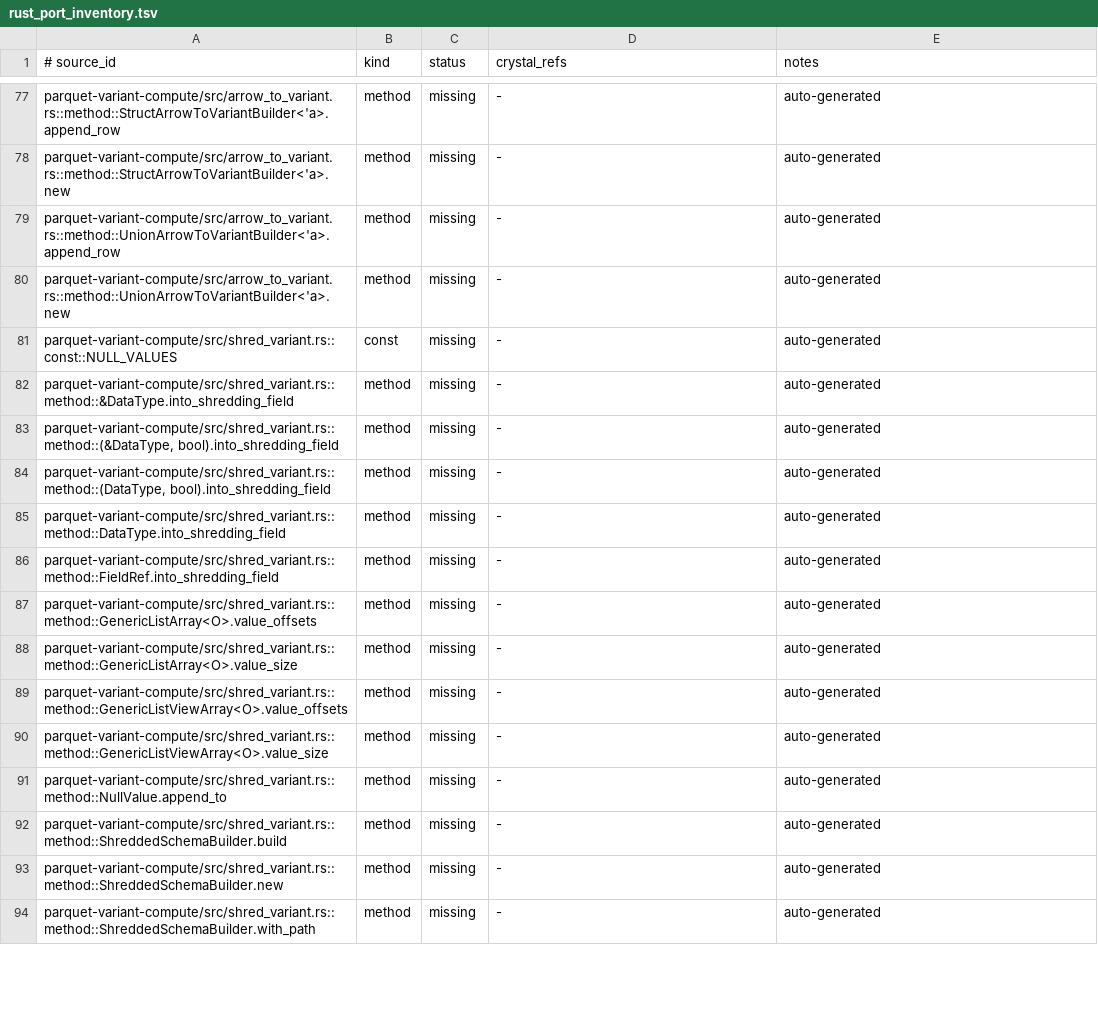
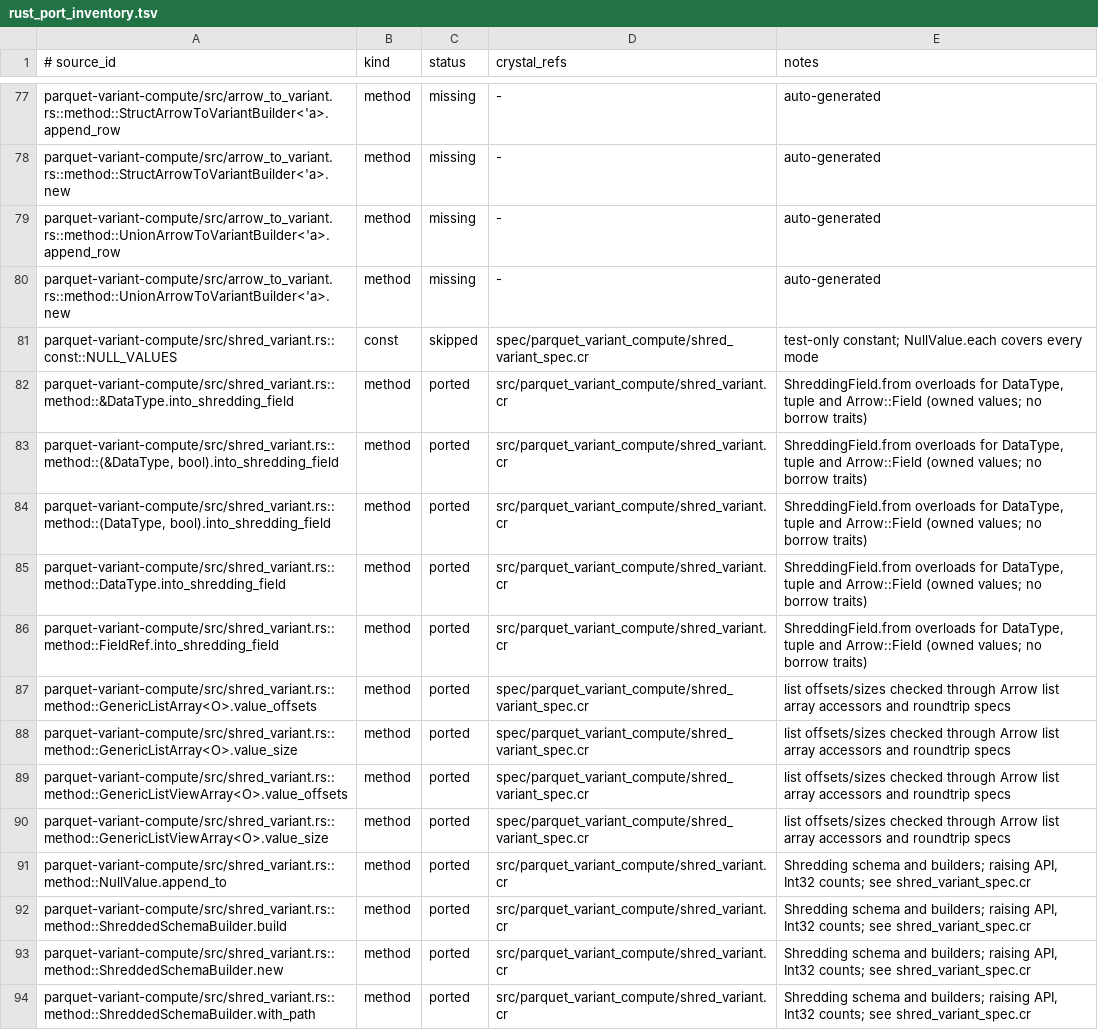
Before and after one commit to dsisnero/parquet-cr, a TSV file: plans/inventory/rust_port_inventory.tsv, drawn as a sheet; only a part is shown, gaps mark what is left out; the diff covers the shown part only.

Commit message:
port: parquet-variant-compute shredding
- Add src/parquet_variant_compute/shred_variant.cr: shred_variant and options,
  primitive/list/object fallback builders, all three NullValue modes, and the
  path-based ShreddedSchemaBuilder, ShreddingField and VariantSchemaNode.
- Wire shredded list elements into variant_to_arrow.cr and export the kernel
  from src/parquet_variant_compute.cr. Preserve the original metadata and
  binary residual fields, with exact decimal and timestamp conversions.
- Fix type_conversion.cr treating Boolean false as a failed cast; dispatch
  variant_array.cr binary reads on concrete classes so BinaryView arguments
  compile. Refresh their stale deferred-feature comments.
- Add spec/parquet_variant_compute/shred_variant_spec.cr: scalar type matrix,
  strict options, all five list layouts, nested and partial objects/lists,
  missing/explicit/SQL nulls, UUID extensions, decimal rescaling, invalid
  targets, schema paths and shred/unshred roundtrips. Add false-cast regression
  in type_conversion_spec.cr; refresh unshred_variant_spec.cr and
  variant_to_arrow_spec.cr comments.
- Update plans/parity.md and plans/inventory/rust_port_inventory.tsv: shredding
  complete; next is variant_get/GetOptions; 2523 ported, 206 intentional
  divergences, 17 skipped, 769 missing of 3515 rows.
- Divergences: class hierarchy/shared primitive-list buffers, ordered Hash
  object children, lazy residual objects, Int32 counts, raising APIs, mutating
  schema builder, ShreddingField.from overloads; list schema paths raise
  InvalidArgumentError rather than panicking. Composite values still require
  unshred_variant, matching upstream. Decimal256 is invalid upstream too.
- Gates: make lint, make test (1540 examples, no failures), crystal build
  --no-codegen src/parquet-cr.cr and scoped inventory check pass. Tests use
  CRYSTAL_CACHE_DIR=/private/tmp/parquet-cr-crystal-cache.
- Upstream: apache/arrow-rs 60.0.0 (ef1fa157977633f0ba21aa921f9ef3d5c669235b).

```diff
--- a/plans/inventory/rust_port_inventory.tsv
+++ b/plans/inventory/rust_port_inventory.tsv
@@ -80,15 +80,15 @@ parquet-variant-compute/src/arrow_to_variant.rs::method::UnionArrowToVariantBuil
 parquet-variant-compute/src/arrow_to_variant.rs::method::UnionArrowToVariantBuilder<'a>.new	method	missing	-	auto-generated
-parquet-variant-compute/src/shred_variant.rs::const::NULL_VALUES	const	missing	-	auto-generated
-parquet-variant-compute/src/shred_variant.rs::method::&DataType.into_shredding_field	method	missing	-	auto-generated
-parquet-variant-compute/src/shred_variant.rs::method::(&DataType, bool).into_shredding_field	method	missing	-	auto-generated
-parquet-variant-compute/src/shred_variant.rs::method::(DataType, bool).into_shredding_field	method	missing	-	auto-generated
-parquet-variant-compute/src/shred_variant.rs::method::DataType.into_shredding_field	method	missing	-	auto-generated
-parquet-variant-compute/src/shred_variant.rs::method::FieldRef.into_shredding_field	method	missing	-	auto-generated
-parquet-variant-compute/src/shred_variant.rs::method::GenericListArray<O>.value_offsets	method	missing	-	auto-generated
-parquet-variant-compute/src/shred_variant.rs::method::GenericListArray<O>.value_size	method	missing	-	auto-generated
-parquet-variant-compute/src/shred_variant.rs::method::GenericListViewArray<O>.value_offsets	method	missing	-	auto-generated
-parquet-variant-compute/src/shred_variant.rs::method::GenericListViewArray<O>.value_size	method	missing	-	auto-generated
-parquet-variant-compute/src/shred_variant.rs::method::NullValue.append_to	method	missing	-	auto-generated
-parquet-variant-compute/src/shred_variant.rs::method::ShreddedSchemaBuilder.build	method	missing	-	auto-generated
-parquet-variant-compute/src/shred_variant.rs::method::ShreddedSchemaBuilder.new	method	missing	-	auto-generated
-parquet-variant-compute/src/shred_variant.rs::method::ShreddedSchemaBuilder.with_path	method	missing	-	auto-generated
+parquet-variant-compute/src/shred_variant.rs::const::NULL_VALUES	const	skipped	spec/parquet_variant_compute/shred_variant_spec.cr	test-only constant; NullValue.each covers every mode
+parquet-variant-compute/src/shred_variant.rs::method::&DataType.into_shredding_field	method	ported	src/parquet_variant_compute/shred_variant.cr	ShreddingField.from overloads for DataType, tuple and Arrow::Field (owned values; no borrow traits)
+parquet-variant-compute/src/shred_variant.rs::method::(&DataType, bool).into_shredding_field	method	ported	src/parquet_variant_compute/shred_variant.cr	ShreddingField.from overloads for DataType, tuple and Arrow::Field (owned values; no borrow traits)
+parquet-variant-compute/src/shred_variant.rs::method::(DataType, bool).into_shredding_field	method	ported	src/parquet_variant_compute/shred_variant.cr	ShreddingField.from overloads for DataType, tuple and Arrow::Field (owned values; no borrow traits)
+parquet-variant-compute/src/shred_variant.rs::method::DataType.into_shredding_field	method	ported	src/parquet_variant_compute/shred_variant.cr	ShreddingField.from overloads for DataType, tuple and Arrow::Field (owned values; no borrow traits)
+parquet-variant-compute/src/shred_variant.rs::method::FieldRef.into_shredding_field	method	ported	src/parquet_variant_compute/shred_variant.cr	ShreddingField.from overloads for DataType, tuple and Arrow::Field (owned values; no borrow traits)
+parquet-variant-compute/src/shred_variant.rs::method::GenericListArray<O>.value_offsets	method	ported	spec/parquet_variant_compute/shred_variant_spec.cr	list offsets/sizes checked through Arrow list array accessors and roundtrip specs
+parquet-variant-compute/src/shred_variant.rs::method::GenericListArray<O>.value_size	method	ported	spec/parquet_variant_compute/shred_variant_spec.cr	list offsets/sizes checked through Arrow list array accessors and roundtrip specs
+parquet-variant-compute/src/shred_variant.rs::method::GenericListViewArray<O>.value_offsets	method	ported	spec/parquet_variant_compute/shred_variant_spec.cr	list offsets/sizes checked through Arrow list array accessors and roundtrip specs
+parquet-variant-compute/src/shred_variant.rs::method::GenericListViewArray<O>.value_size	method	ported	spec/parquet_variant_compute/shred_variant_spec.cr	list offsets/sizes checked through Arrow list array accessors and roundtrip specs
+parquet-variant-compute/src/shred_variant.rs::method::NullValue.append_to	method	ported	src/parquet_variant_compute/shred_variant.cr	Shredding schema and builders; raising API, Int32 counts; see shred_variant_spec.cr
+parquet-variant-compute/src/shred_variant.rs::method::ShreddedSchemaBuilder.build	method	ported	src/parquet_variant_compute/shred_variant.cr	Shredding schema and builders; raising API, Int32 counts; see shred_variant_spec.cr
+parquet-variant-compute/src/shred_variant.rs::method::ShreddedSchemaBuilder.new	method	ported	src/parquet_variant_compute/shred_variant.cr	Shredding schema and builders; raising API, Int32 counts; see shred_variant_spec.cr
+parquet-variant-compute/src/shred_variant.rs::method::ShreddedSchemaBuilder.with_path	method	ported	src/parquet_variant_compute/shred_variant.cr	Shredding schema and builders; raising API, Int32 counts; see shred_variant_spec.cr
```
Also changed, not shown: 78 edited cells elsewhere in this file, 10 other files.
